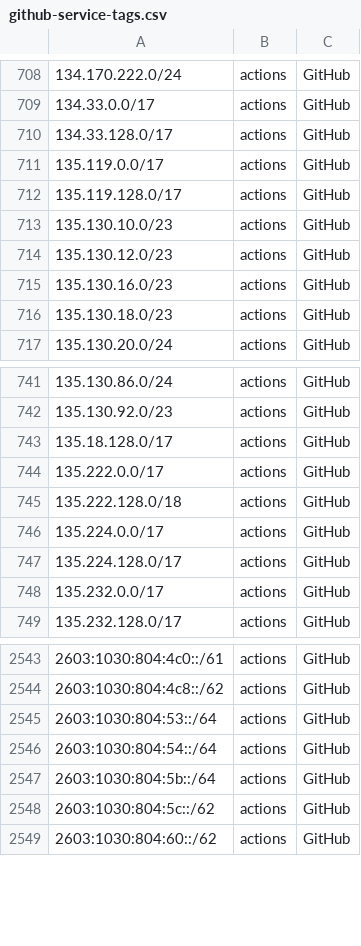
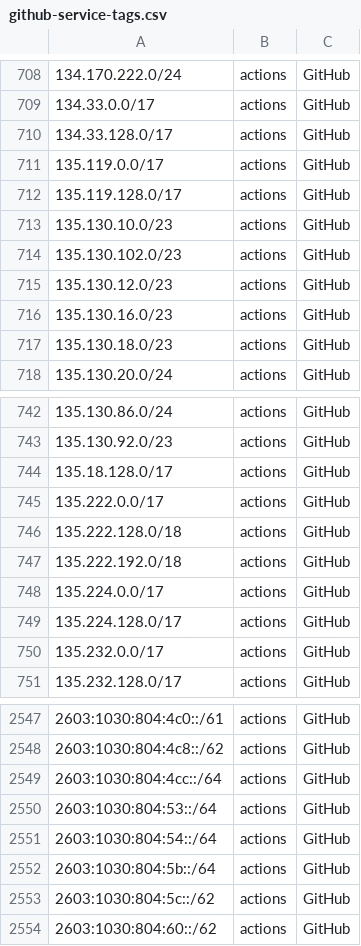
Before and after one commit to KustoKing/known-ip-addresses, a CSV file: cloud-ip-ranges/github-service-tags.csv, drawn as a sheet; only a part is shown, gaps mark what is left out; the diff covers the shown part only; the diff names each change by its address in the sheet, - before the commit and + after, or states it on an @@ line.

```diff
--- a/cloud-ip-ranges/github-service-tags.csv
+++ b/cloud-ip-ranges/github-service-tags.csv
+row 714: 135.130.102.0/23 | actions | GitHub
+row 747: 135.222.192.0/18 | actions | GitHub
+row 2549: 2603:1030:804:4cc::/64 | actions | GitHub
```
Also changed, not shown: 13 added rows, 3 removed rows and 13 edited cells elsewhere in this file.
